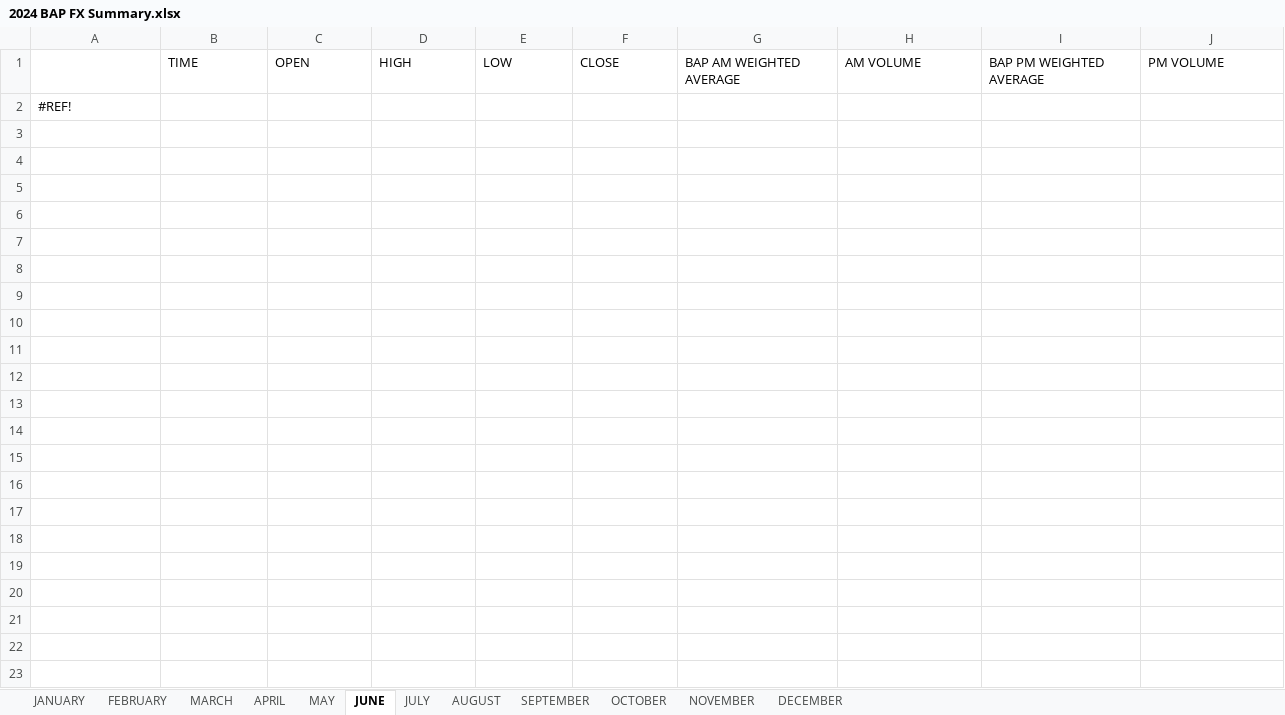
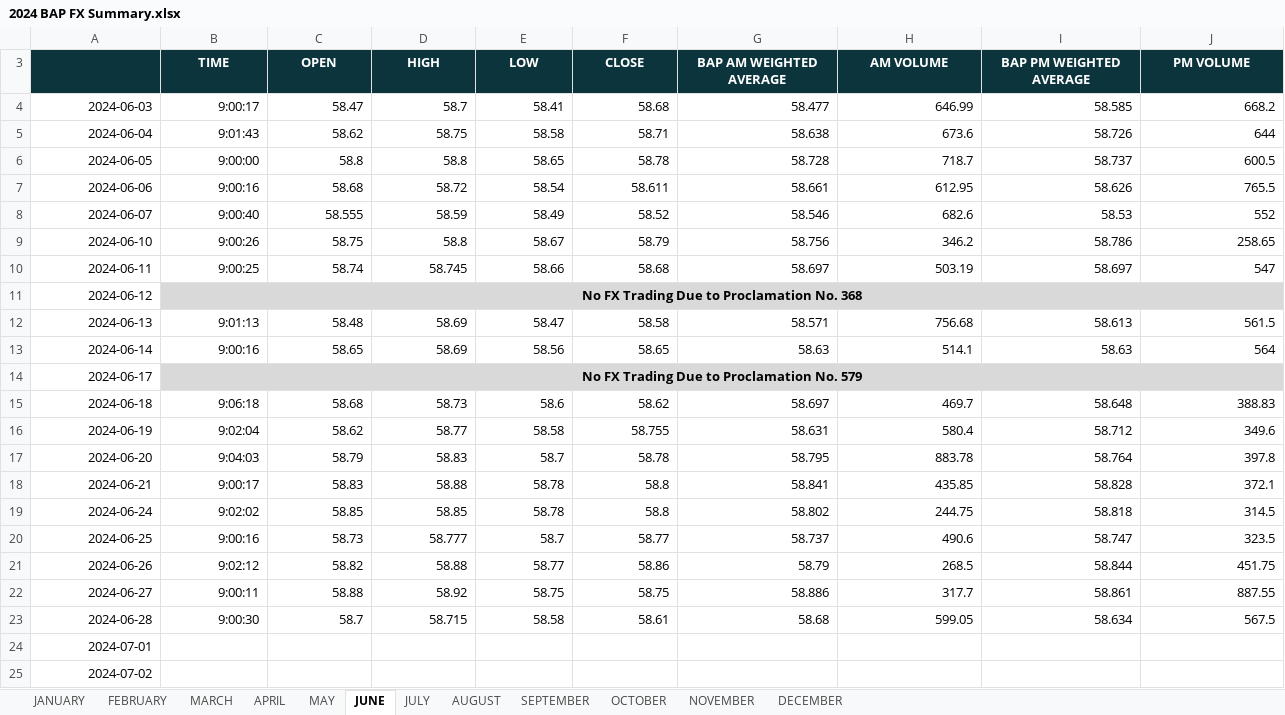
Before and after one commit to pmagtulis/usd-php-forex, an Excel workbook: raw_data/2024 BAP FX Summary.xlsx, sheet JUNE, drawn as a sheet; only a part is shown; values as stored, in another font and other column widths than the file's, no borders; charts and pictures and conditional formats not drawn; addresses are those after the commit; rows hold the shown columns only; the diff covers the shown part only; the diff names each change by its address in the sheet, - before the commit and + after, or states it on an @@ line.

Commit message:
updated as of June 2024

```diff
--- a/raw_data/2024 BAP FX Summary.xlsx (sheet JUNE)
+++ b/raw_data/2024 BAP FX Summary.xlsx (sheet JUNE)
-A3:J3 fill: none
+A3:J3 fill: #0C343D
@@ B3:J3 bold: off → on, text colour: black → #FFFFFF, alignment: left → center @@
+row 4: 2024-06-03 | 9:00:17 | 58.47 | 58.7 | 58.41 | 58.68 | 58.477 | 646.99 | 58.585 | 668.2
+row 5: 2024-06-04 | 9:01:43 | 58.62 | 58.75 | 58.58 | 58.71 | 58.638 | 673.6 | 58.726 | 644
+row 6: 2024-06-05 | 9:00:00 | 58.8 | 58.8 | 58.65 | 58.78 | 58.728 | 718.7 | 58.737 | 600.5
+row 7: 2024-06-06 | 9:00:16 | 58.68 | 58.72 | 58.54 | 58.611 | 58.661 | 612.95 | 58.626 | 765.5
+row 8: 2024-06-07 | 9:00:40 | 58.555 | 58.59 | 58.49 | 58.52 | 58.546 | 682.6 | 58.53 | 552
+row 9: 2024-06-10 | 9:00:26 | 58.75 | 58.8 | 58.67 | 58.79 | 58.756 | 346.2 | 58.786 | 258.65
+row 10: 2024-06-11 | 9:00:25 | 58.74 | 58.745 | 58.66 | 58.68 | 58.697 | 503.19 | 58.697 | 547
+row 11: 2024-06-12 | No FX Trading Due to Proclamation No. 368
+row 12: 2024-06-13 | 9:01:13 | 58.48 | 58.69 | 58.47 | 58.58 | 58.571 | 756.68 | 58.613 | 561.5
+row 13: 2024-06-14 | 9:00:16 | 58.65 | 58.69 | 58.56 | 58.65 | 58.63 | 514.1 | 58.63 | 564
+row 14: 2024-06-17 | No FX Trading Due to Proclamation No. 579
+row 15: 2024-06-18 | 9:06:18 | 58.68 | 58.73 | 58.6 | 58.62 | 58.697 | 469.7 | 58.648 | 388.83
+row 16: 2024-06-19 | 9:02:04 | 58.62 | 58.77 | 58.58 | 58.755 | 58.631 | 580.4 | 58.712 | 349.6
+row 17: 2024-06-20 | 9:04:03 | 58.79 | 58.83 | 58.7 | 58.78 | 58.795 | 883.78 | 58.764 | 397.8
+row 18: 2024-06-21 | 9:00:17 | 58.83 | 58.88 | 58.78 | 58.8 | 58.841 | 435.85 | 58.828 | 372.1
+row 19: 2024-06-24 | 9:02:02 | 58.85 | 58.85 | 58.78 | 58.8 | 58.802 | 244.75 | 58.818 | 314.5
+row 20: 2024-06-25 | 9:00:16 | 58.73 | 58.777 | 58.7 | 58.77 | 58.737 | 490.6 | 58.747 | 323.5
+row 21: 2024-06-26 | 9:02:12 | 58.82 | 58.88 | 58.77 | 58.86 | 58.79 | 268.5 | 58.844 | 451.75
+row 22: 2024-06-27 | 9:00:11 | 58.88 | 58.92 | 58.75 | 58.75 | 58.886 | 317.7 | 58.861 | 887.55
+row 23: 2024-06-28 | 9:00:30 | 58.7 | 58.715 | 58.58 | 58.61 | 58.68 | 599.05 | 58.634 | 567.5
-A24: #REF!
+A24: 2024-07-01
-A24 alignment: left
+A24 alignment: right
+row 25: 2024-07-02
```
Also changed, not shown: cell formats elsewhere in this sheet, sheet MAY, sheet JANUARY, sheet SEPTEMBER, sheet OCTOBER, sheet NOVEMBER, sheet DECEMBER, 2 more sheets, formulas that keep their value, hidden cells, charts or pictures, 3 other files.
